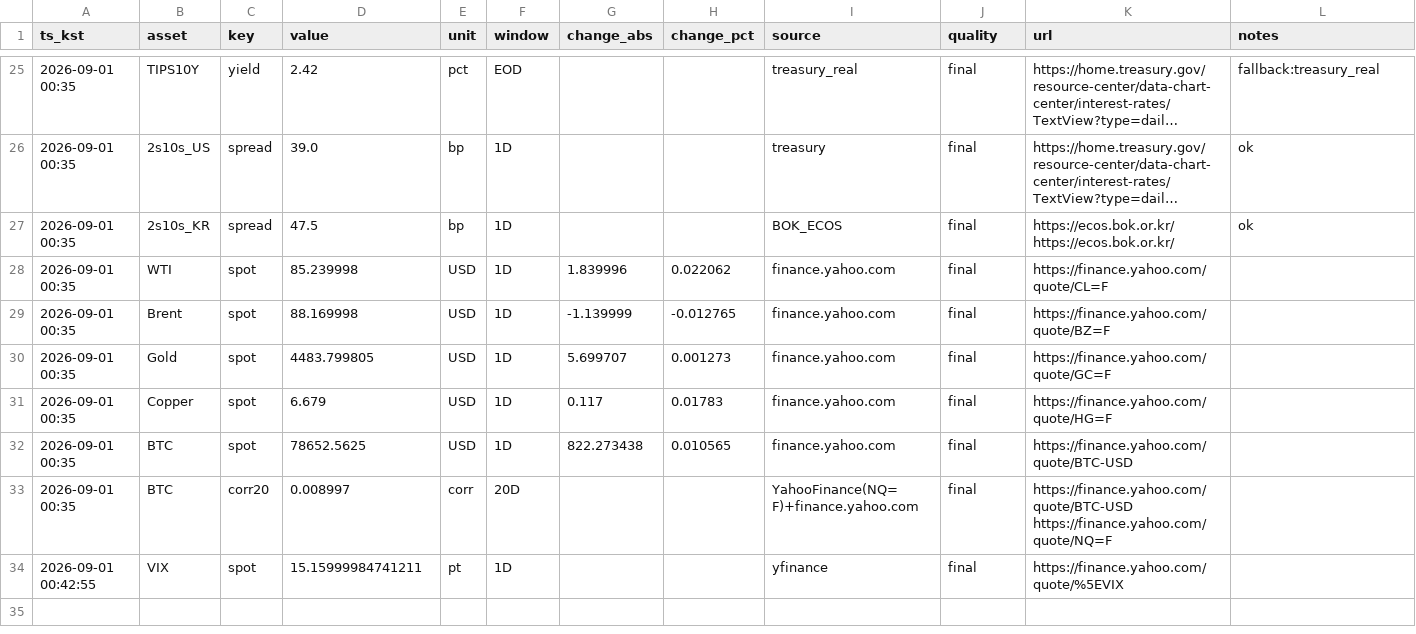
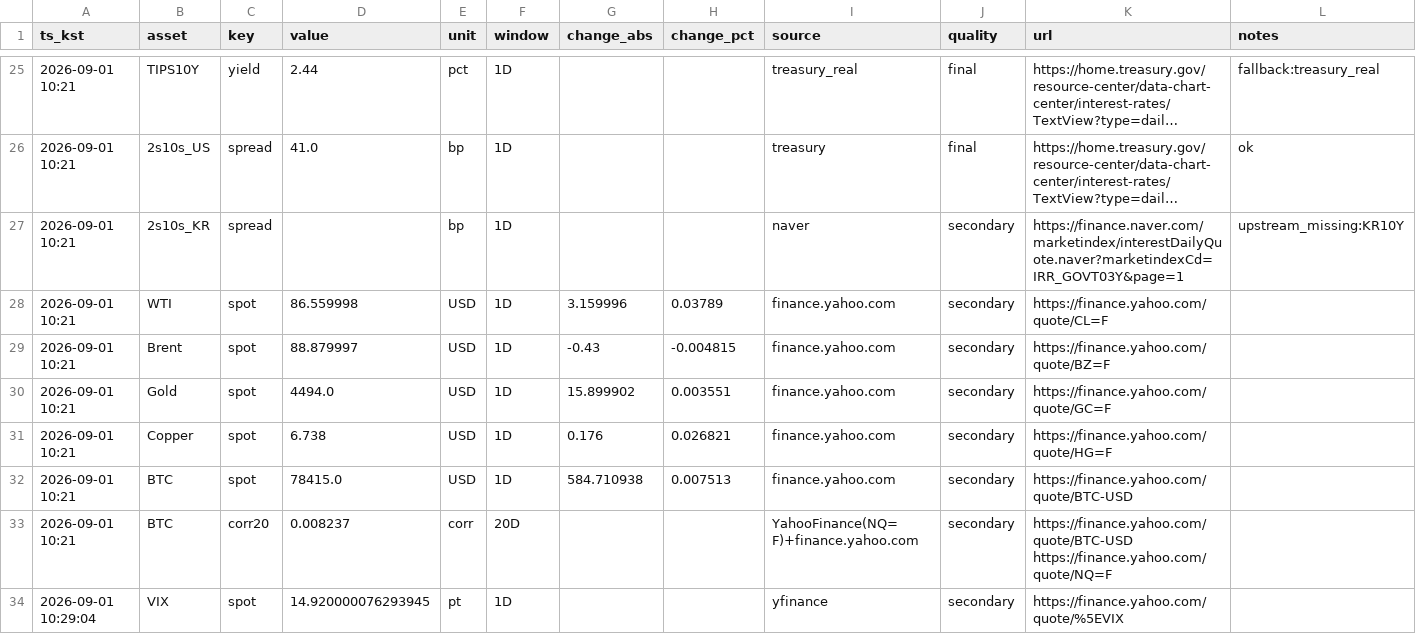
Before and after one commit to suchoforchat-creator/krx-feed, a CSV file: out/daily/20260901.csv, drawn as a sheet; only a part is shown, gaps mark what is left out; long unchanged cells end in …; removed rows and columns are numbered as before the commit, all else as after; the diff covers the shown part only; the diff names each change by its address in the sheet, - before the commit and + after, or states it on an @@ line.

```diff
--- a/out/daily/20260901.csv
+++ b/out/daily/20260901.csv
-A25:A26 (ts_kst): 2026-09-01 00:35
+A25:A26 (ts_kst): 2026-09-01 10:21
-D25 (value): 2.42
+D25 (value): 2.44
-F25 (window): EOD
+F25 (window): 1D
-D26 (value): 39.0
+D26 (value): 41.0
-row 27: 2026-09-01 00:35 | 2s10s_KR | spread | 47.5 | bp | 1D |  |  | BOK_ECOS | final | https://ecos.bok.or.kr/ https://ecos.bok.or.kr/ | ok
+row 27: 2026-09-01 10:21 | 2s10s_KR | spread |  | bp | 1D |  |  | naver | secondary | https://finance.naver.com/marketindex/interestDailyQuote.naver?marketindexCd=IRR_GOVT03Y&page=1 | upstream_missing:KR10Y
-A28:A33 (ts_kst): 2026-09-01 00:35
+A28:A33 (ts_kst): 2026-09-01 10:21
-D28 (value): 85.239998
+D28 (value): 86.559998
-G28 (change_abs): 1.839996
+G28 (change_abs): 3.159996
-H28 (change_pct): 0.022062
+H28 (change_pct): 0.03789
-J28:J34 (quality): final
+J28:J34 (quality): secondary
-D29 (value): 88.169998
+D29 (value): 88.879997
-G29 (change_abs): -1.139999
+G29 (change_abs): -0.43
-H29 (change_pct): -0.012765
+H29 (change_pct): -0.004815
-D30 (value): 4483.799805
+D30 (value): 4494.0
-G30 (change_abs): 5.699707
+G30 (change_abs): 15.899902
-H30 (change_pct): 0.001273
+H30 (change_pct): 0.003551
-D31 (value): 6.679
+D31 (value): 6.738
-G31 (change_abs): 0.117
+G31 (change_abs): 0.176
-H31 (change_pct): 0.01783
+H31 (change_pct): 0.026821
-D32 (value): 78652.5625
+D32 (value): 78415.0
-G32 (change_abs): 822.273438
+G32 (change_abs): 584.710938
-H32 (change_pct): 0.010565
+H32 (change_pct): 0.007513
-D33 (value): 0.008997
+D33 (value): 0.008237
-A34 (ts_kst): 2026-09-01 00:42:55
+A34 (ts_kst): 2026-09-01 10:29:04
-D34 (value): 15.15999984741211
+D34 (value): 14.920000076293945
```
Also changed, not shown: 3 added rows, 3 removed rows and 73 edited cells elsewhere in this file, 2 other files.
